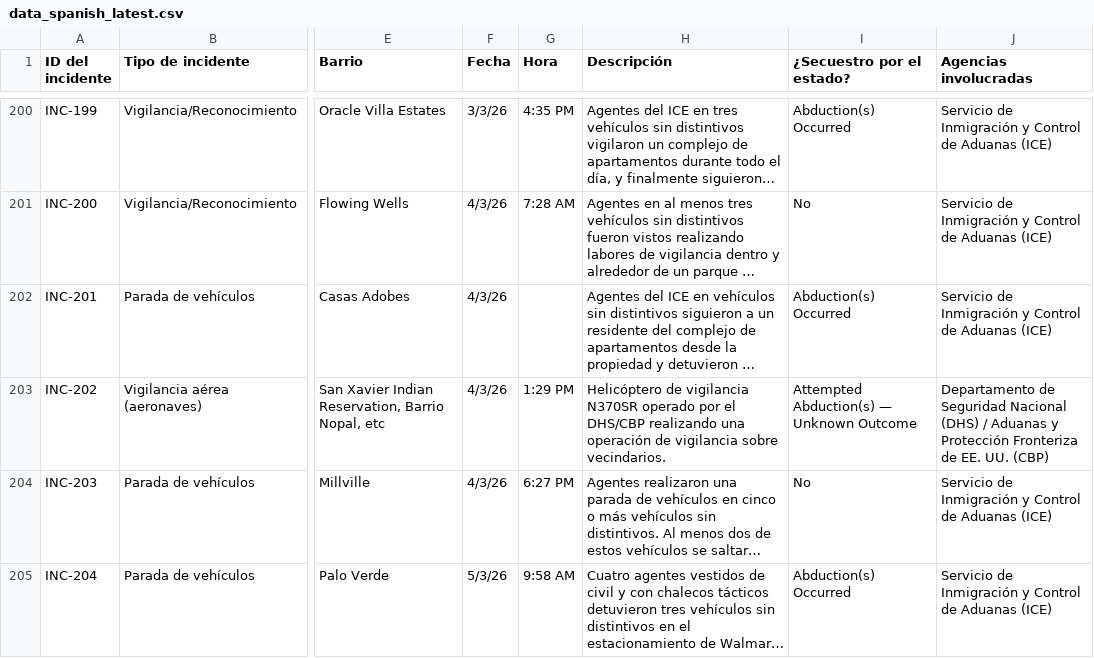
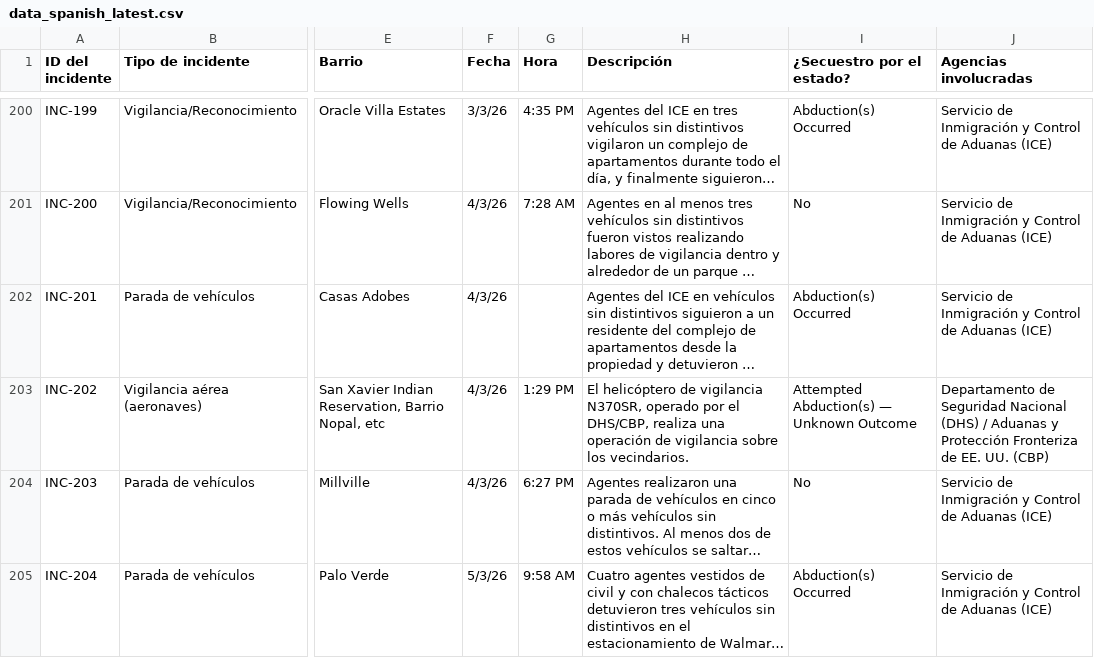
Before and after one commit to duganmeyer/Migra-Map-Data, a CSV file: data_spanish_latest.csv, drawn as a sheet; only a part is shown, gaps mark what is left out; long unchanged cells end in …; the diff covers the shown part only; the diff names each change by its address in the sheet, - before the commit and + after, or states it on an @@ line.

```diff
--- a/data_spanish_latest.csv
+++ b/data_spanish_latest.csv
-H203 (Descripción): Helicóptero de vigilancia N370SR operado por el DHS/CBP realizando una operación de vigilancia sobre vecindarios.
+H203 (Descripción): El helicóptero de vigilancia N370SR, operado por el DHS/CBP, realiza una operación de vigilancia sobre los vecindarios.
```
Also changed, not shown: 14 edited cells elsewhere in this file, data_spanish.csv.
